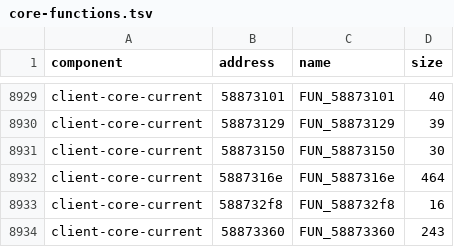
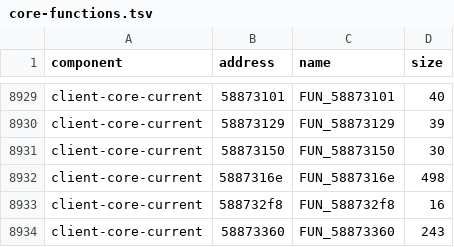
Before and after one commit to rbxrootx/MissionFleet, a TSV file: config/NF2_2026/core-functions.tsv, drawn as a sheet; only a part is shown, gaps mark what is left out.

Commit message:
Match Core runtime error dispatcher span

```diff
--- a/config/NF2_2026/core-functions.tsv
+++ b/config/NF2_2026/core-functions.tsv
@@ -8931,3 +8931,3 @@ client-core-current	58873129	FUN_58873129	39
 client-core-current	58873150	FUN_58873150	30
-client-core-current	5887316e	FUN_5887316e	464
+client-core-current	5887316e	FUN_5887316e	498
 client-core-current	588732f8	FUN_588732f8	16
```
Also changed, not shown: 9 other files.
